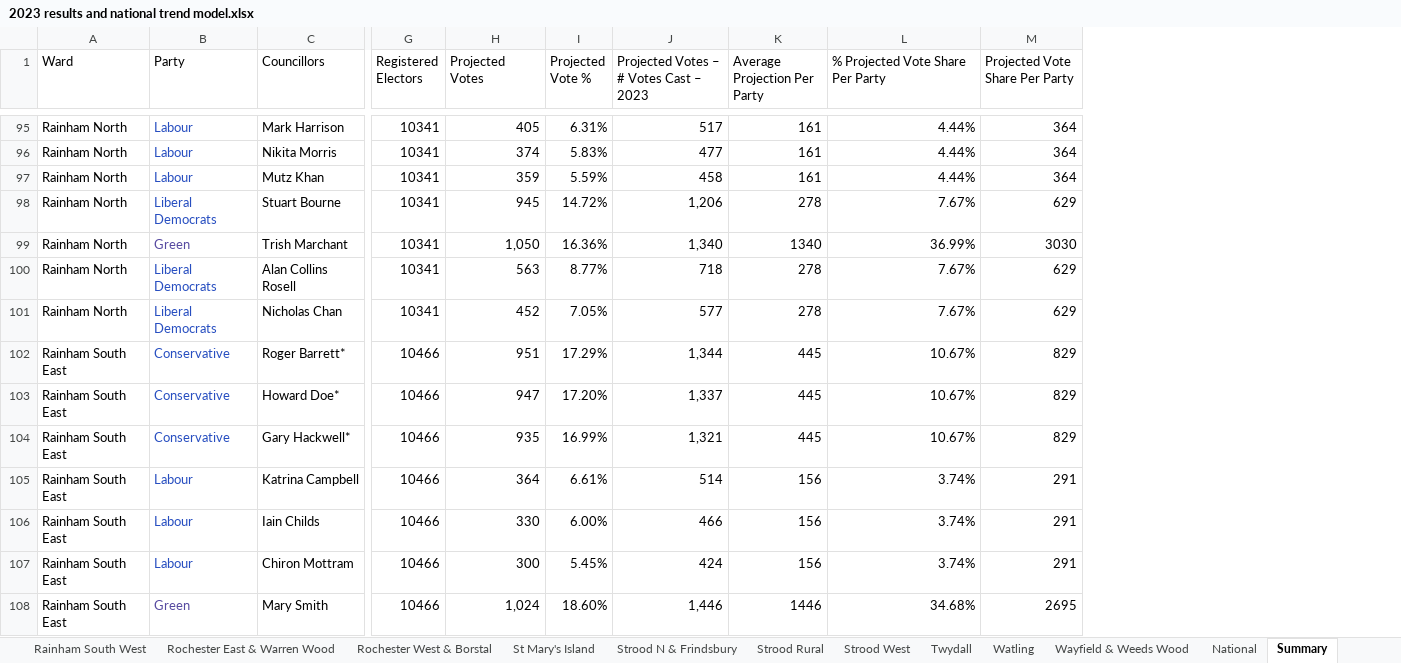
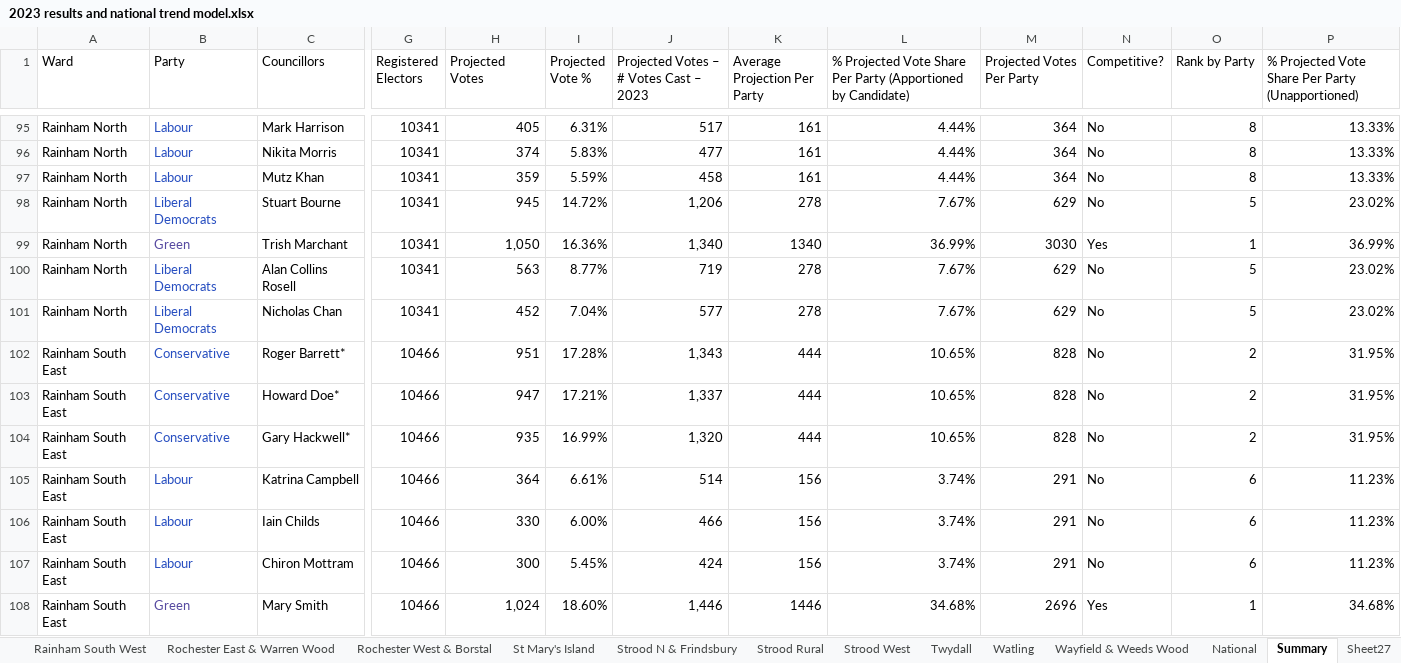
Before and after one commit to samrfinnegan/MedwayMap, an Excel workbook: Data/Stats/2023 results and national trend model.xlsx, sheet Summary, drawn as a sheet; only a part is shown, gaps mark what is left out; values as stored, in another font and other column widths than the file's, no borders; charts and pictures not drawn; the diff covers the shown part only; the diff names each change by its address in the sheet, - before the commit and + after, or states it on an @@ line.

Commit message:
Fix to vote numbers for projected votes

```diff
--- a/Data/Stats/2023 results and national trend model.xlsx (sheet Summary)
+++ b/Data/Stats/2023 results and national trend model.xlsx (sheet Summary)
+sheet tab: Sheet27
+column N (Competitive?), rows 95-108: No | No | No | No | Yes | No | No | No | No | No | No | No | No | Yes
+column O (Rank by Party), rows 95-108: 8 | 8 | 8 | 5 | 1 | 5 | 5 | 2 | 2 | 2 | 6 | 6 | 6 | 1
+column P, row 1: % Projected Vote Share Per Party (Unapportioned); rows 95-108: 13.33% | 13.33% | 13.33% | 23.02% | 36.99% | 23.02% | 23.02% | 31.95% | 31.95% | 31.95% | 11.23% | 11.23% | 11.23% | 34.68%
-L1: …Per Party
+L1: …Per Party (Apportioned by Candidate)
-M1: Projected Vote Share Per Party
+M1: Projected Votes Per Party
-J100: 718
+J100: 719
-I101 (Projected Vote %): 7.05%
+I101 (Projected Vote %): 7.04%
-I102 (Projected Vote %): 17.29%
+I102 (Projected Vote %): 17.28%
-J102: 1,344
+J102: 1,343
-K102:K104 (Average Projection Per Party): 445
+K102:K104 (Average Projection Per Party): 444
-L102:L104: 10.67%
+L102:L104: 10.65%
-M102:M104 (Projected Votes Per Party): 829
+M102:M104 (Projected Votes Per Party): 828
-I103 (Projected Vote %): 17.20%
+I103 (Projected Vote %): 17.21%
-J104: 1,321
+J104: 1,320
-M108 (Projected Votes Per Party): 2695
+M108 (Projected Votes Per Party): 2696
```
Also changed, not shown: 394 edited cells elsewhere in this sheet, formulas that keep their value, 4 other files.
